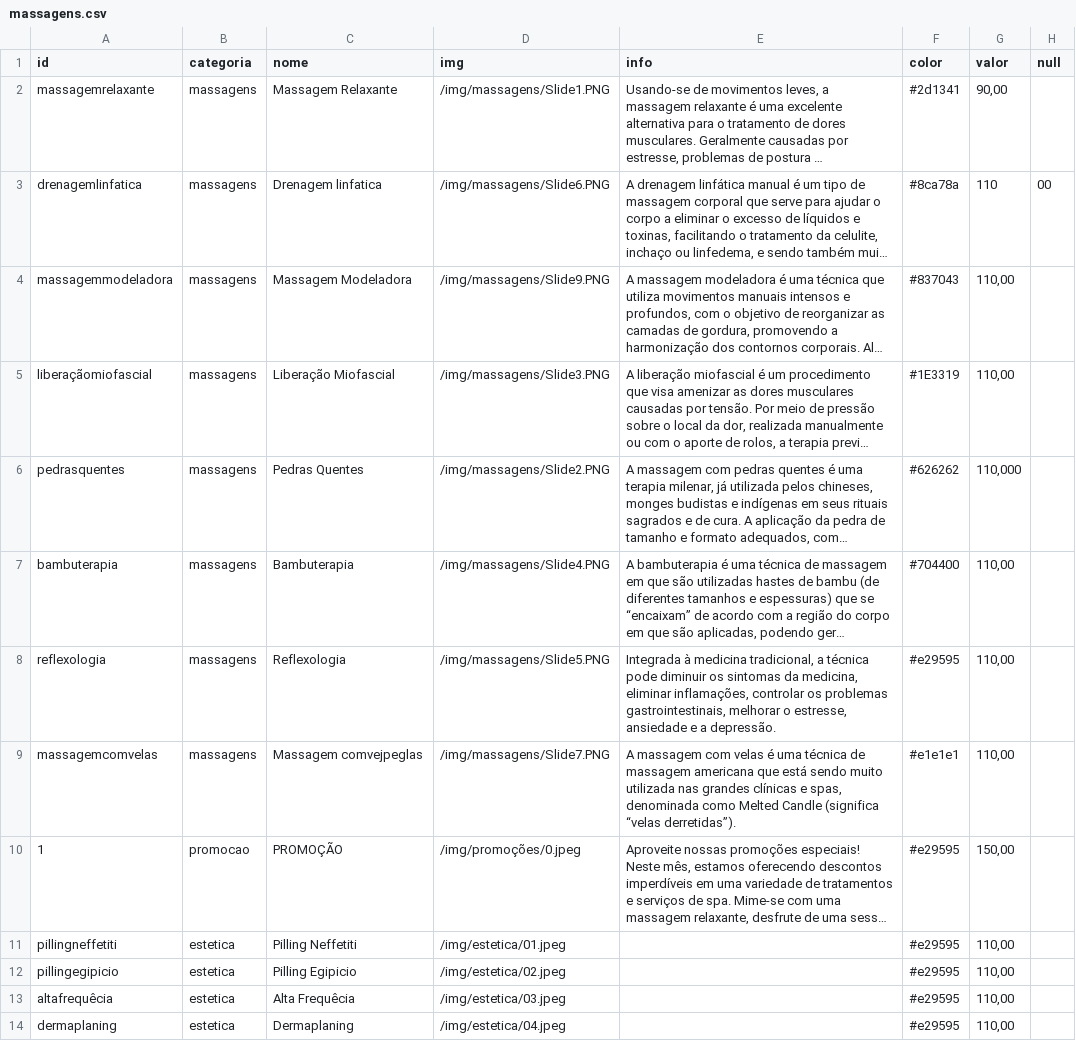
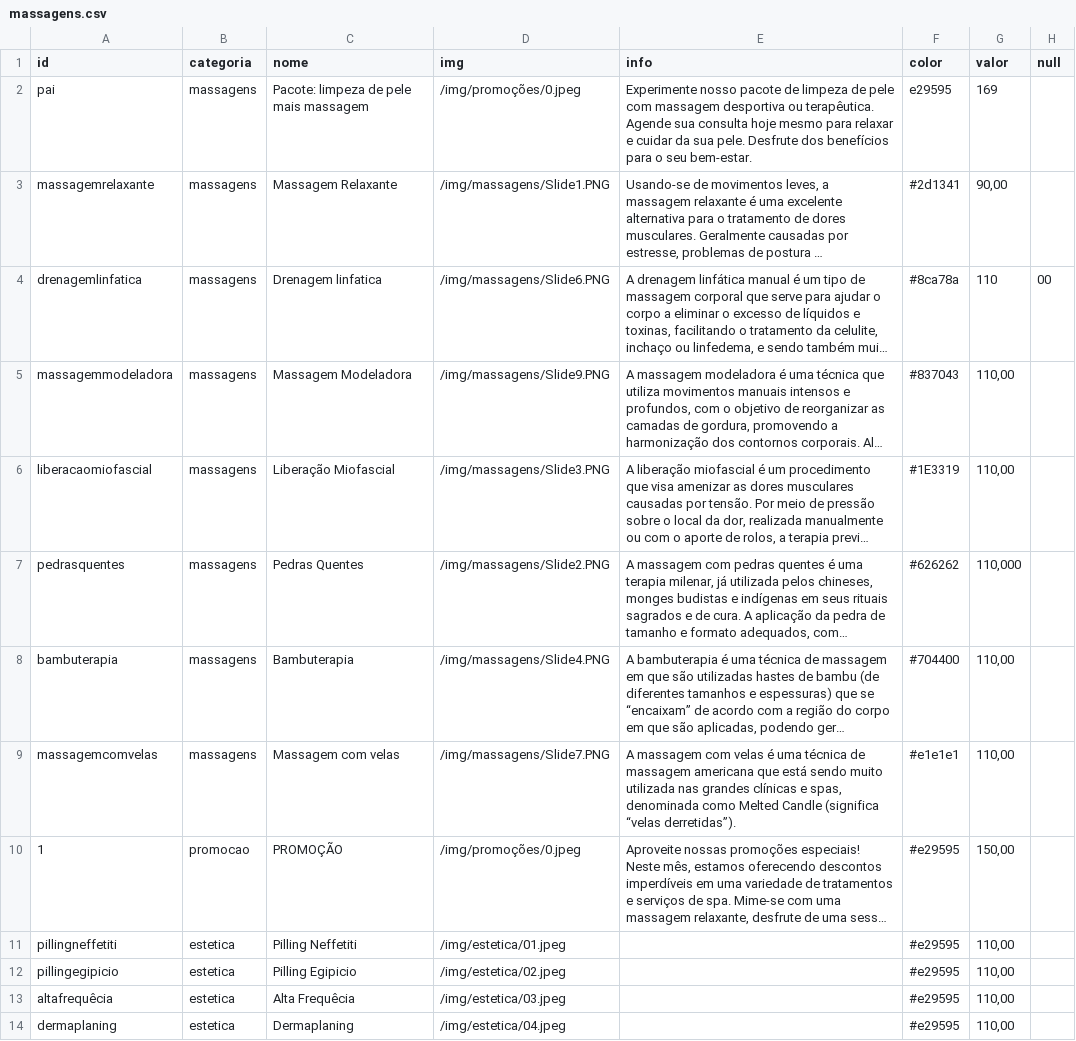
Before and after one commit to AliferSouza/spavidasants, a CSV file: data/massagens/massagens.csv, drawn as a sheet; only a part is shown; long unchanged cells end in …; removed rows and columns are numbered as before the commit, all else as after; the diff names each change by its address in the sheet, - before the commit and + after, or states it on an @@ line.

```diff
--- a/data/massagens/massagens.csv
+++ b/data/massagens/massagens.csv
+row 2: pai | massagens | Pacote: limpeza de pele mais massagem | /img/promoções/0.jpeg | Experimente nosso pacote de limpeza de pele com massagem desportiva ou terapêutica. Agende sua consulta hoje mesmo para relaxar e cuidar da sua pele. Desfrute dos benefícios para o seu bem-estar. | e29595 | 169
-A6 (id): liberaçãomiofascial
+A6 (id): liberacaomiofascial
-row 8: reflexologia | massagens | Reflexologia | /img/massagens/Slide5.PNG | Integrada à medicina tradicional, a técnica pode diminuir os sintomas da medicina, eliminar inflamações, controlar os problemas gastrointestinais, melhorar o estresse, ansiedade e a depressão. | #e29595 | 110,00
-C9 (nome): Massagem comvejpeglas
+C9 (nome): Massagem com velas
```
Also changed, not shown: data/colaboradores/colaboradores.csv, 28 other files.
